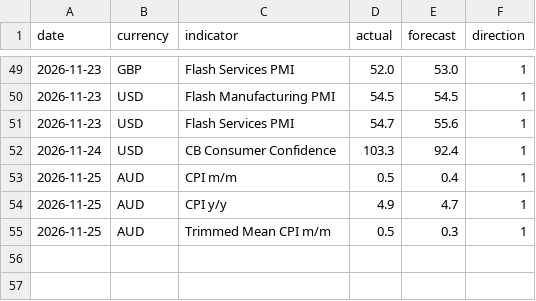
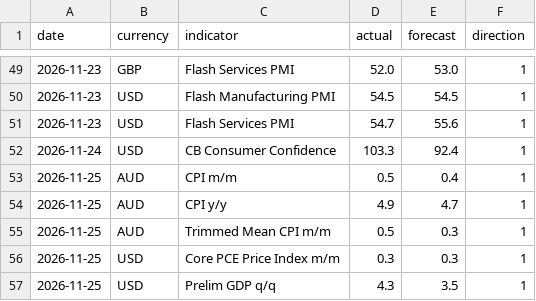
Before and after one commit to jamespinhorn99/scanner, a CSV file: releases.csv, drawn as a sheet; only a part is shown, gaps mark what is left out.

Commit message:
Update releases.csv

```diff
--- a/releases.csv
+++ b/releases.csv
@@ -55 +55,3 @@ date,currency,indicator,actual,forecast,direction
 2026-11-25,AUD,Trimmed Mean CPI m/m,0.5,0.3,1
+2026-11-25,USD,Core PCE Price Index m/m,0.3,0.3,1
+2026-11-25,USD,Prelim GDP q/q,4.3,3.5,1
```
